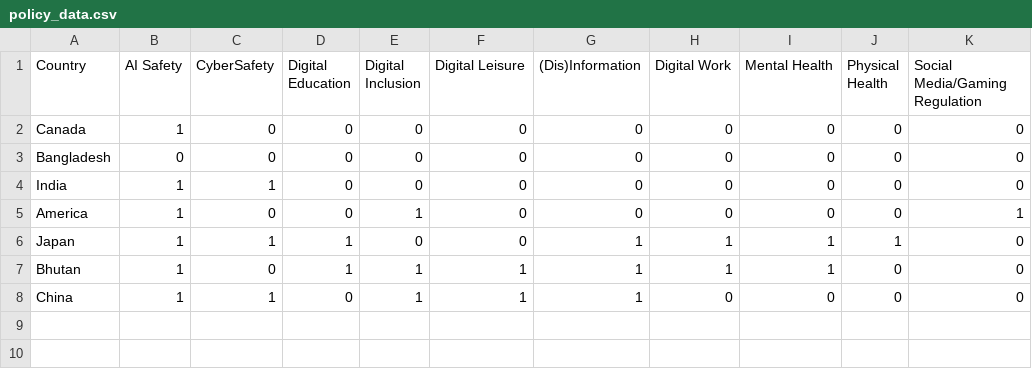
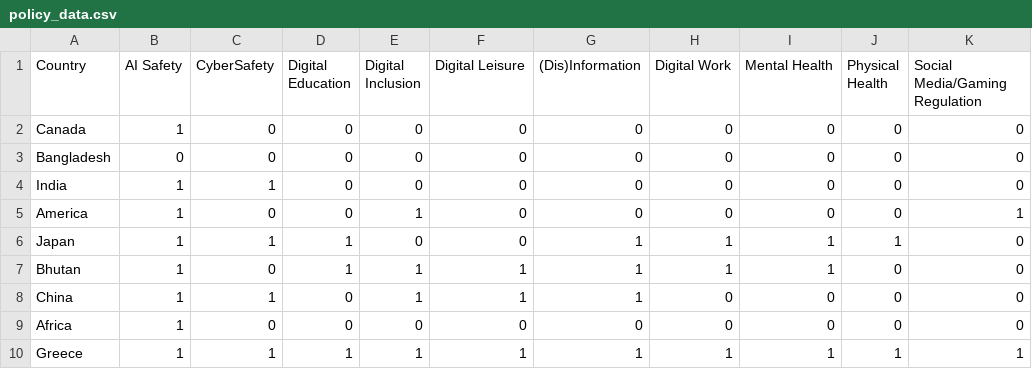
Before and after one commit to MdMostafizurRahaman/policy-tracker, a CSV file: backend/policy_data.csv, drawn as a sheet; the diff names each change by its address in the sheet, - before the commit and + after, or states it on an @@ line.

```diff
--- a/backend/policy_data.csv
+++ b/backend/policy_data.csv
+row 9: Africa | 1 | 0 | 0 | 0 | 0 | 0 | 0 | 0 | 0 | 0
+row 10: Greece | 1 | 1 | 1 | 1 | 1 | 1 | 1 | 1 | 1 | 1
```
Also changed, not shown: 18 other files.
